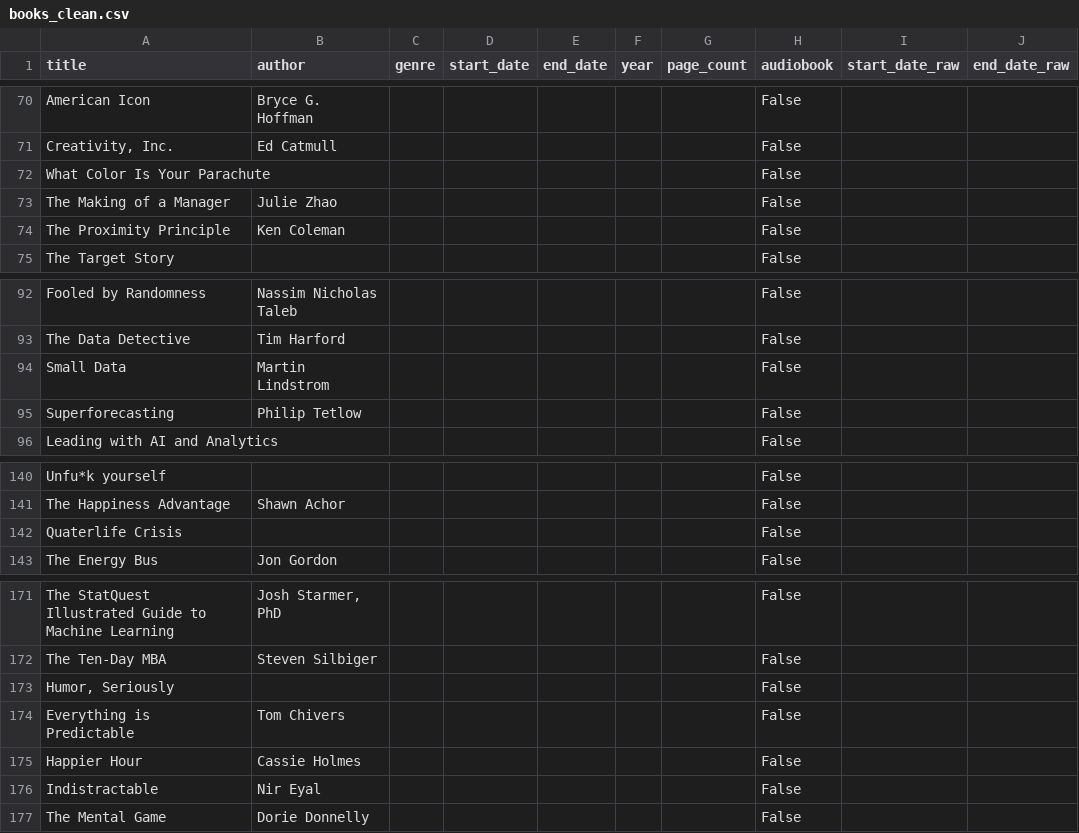
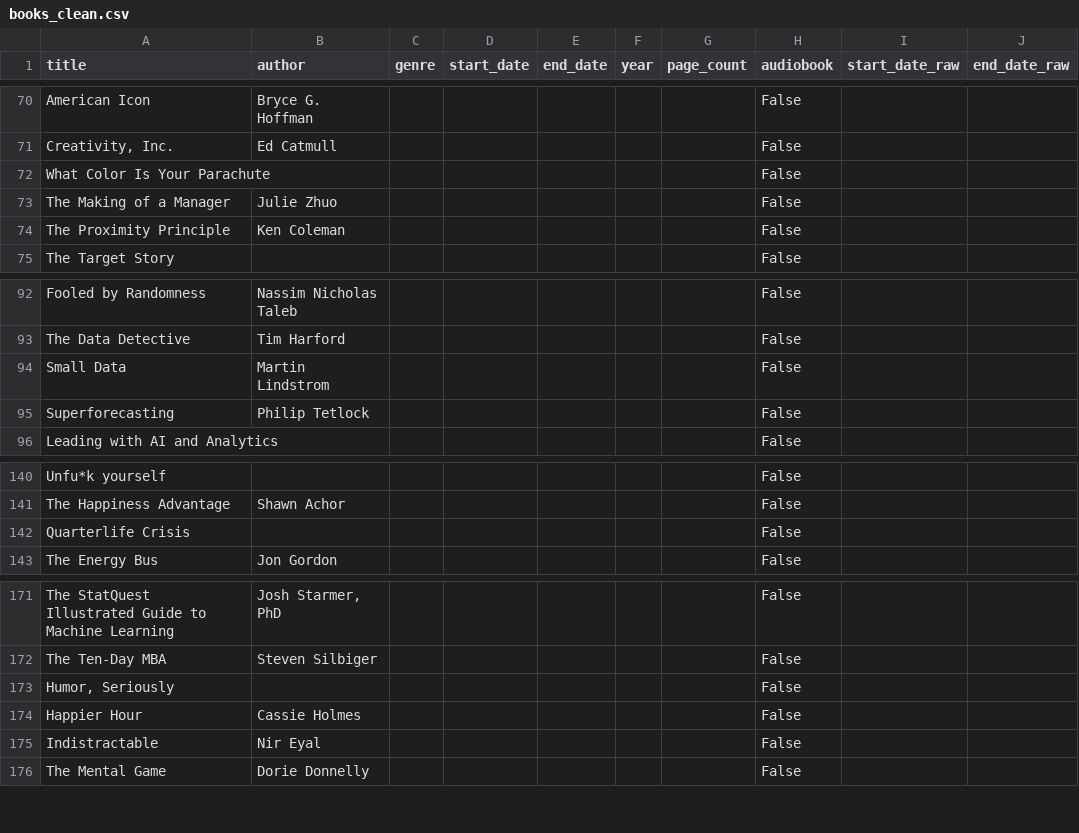
Before and after one commit to mfannin099/bookRecommendation, a CSV file: data/books_clean.csv, drawn as a sheet; only a part is shown, gaps mark what is left out; the diff covers the shown part only.

```diff
--- a/data/books_clean.csv
+++ b/data/books_clean.csv
@@ -72,3 +72,3 @@ American Icon,Bryce G. Hoffman,,,,,,False,,
 What Color Is Your Parachute,,,,,,,False,,
-The Making of a Manager,Julie Zhao,,,,,,False,,
+The Making of a Manager,Julie Zhuo,,,,,,False,,
 The Proximity Principle,Ken Coleman,,,,,,False,,
@@ -94,3 +94,3 @@ The Data Detective,Tim Harford,,,,,,False,,
 Small Data,Martin Lindstrom,,,,,,False,,
-Superforecasting,Philip Tetlow,,,,,,False,,
+Superforecasting,Philip Tetlock,,,,,,False,,
 Leading with AI and Analytics,,,,,,,False,,
@@ -141,3 +141,3 @@ Unfu*k yourself,,,,,,,False,,
 The Happiness Advantage,Shawn Achor,,,,,,False,,
-Quaterlife Crisis,,,,,,,False,,
+Quarterlife Crisis,,,,,,,False,,
 The Energy Bus,Jon Gordon,,,,,,False,,
@@ -173,3 +173,2 @@ The Ten-Day MBA,Steven Silbiger,,,,,,False,,
 "Humor, Seriously",,,,,,,False,,
-Everything is Predictable,Tom Chivers,,,,,,False,,
 Happier Hour,Cassie Holmes,,,,,,False,,
```
Also changed, not shown: 22 edited cells elsewhere in this file, data/Book Tracker - Sheet1.csv, 2 other files.
